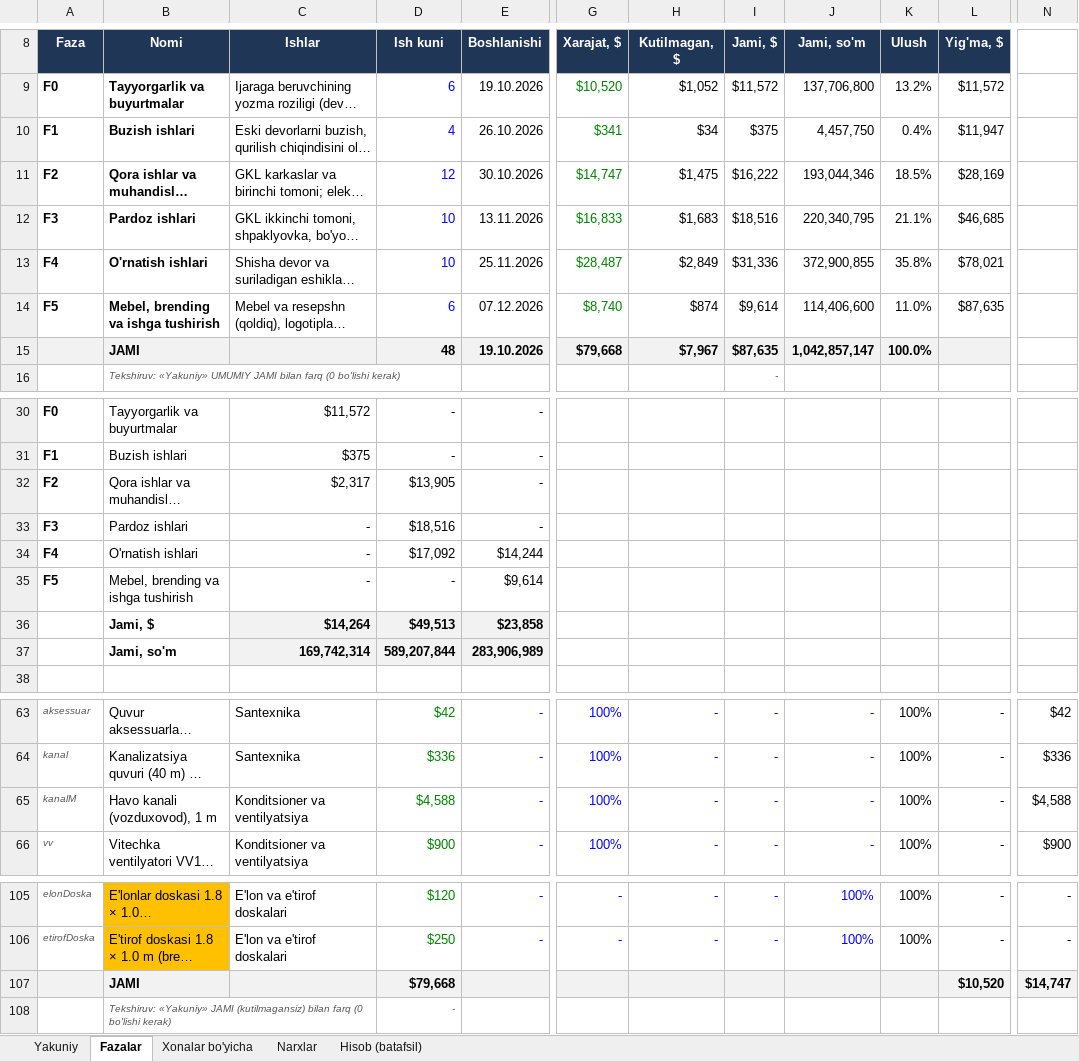
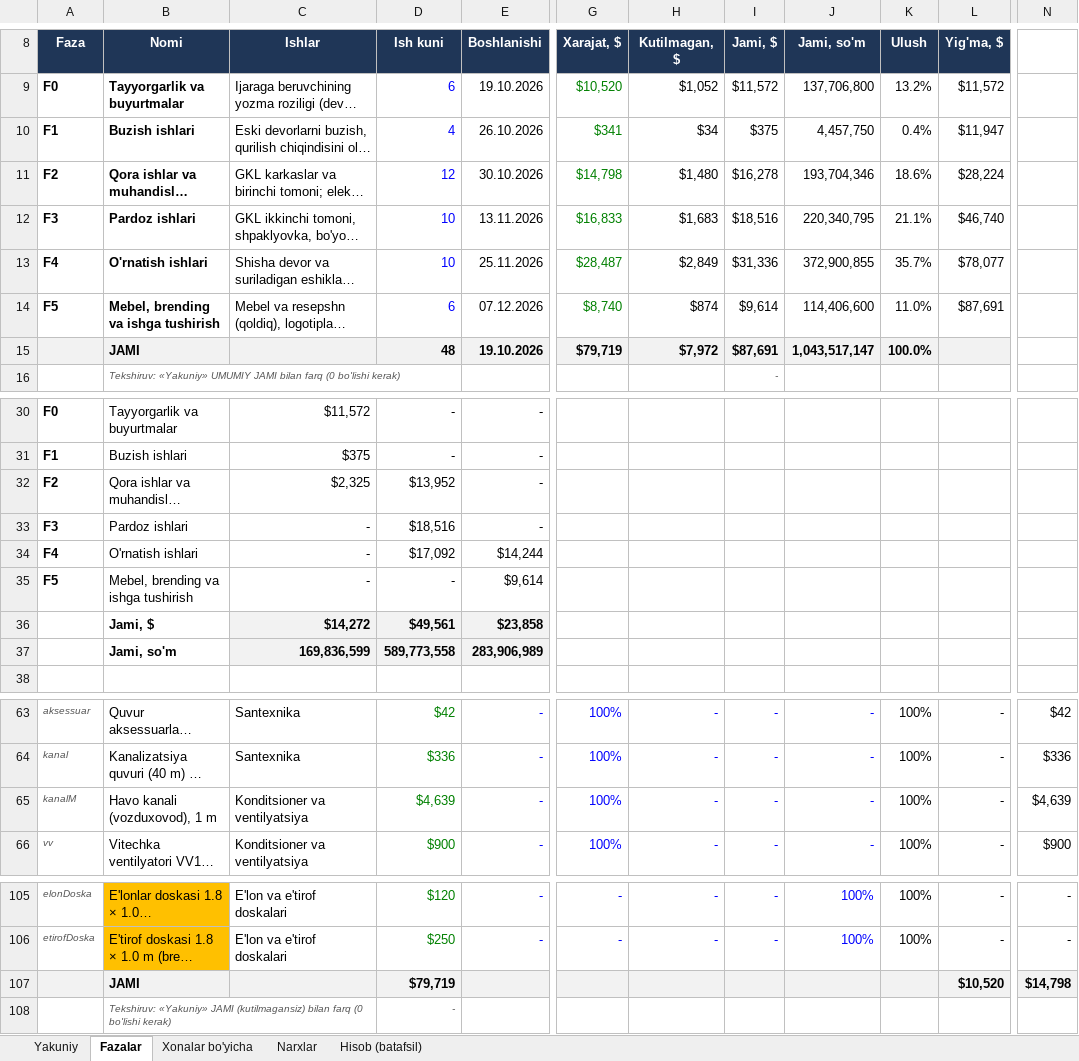
Before and after one commit to Behzod1998/pdp, an Excel workbook: xadra-filiali/hisob/Xadra_xarajatlar_v1.2.xlsx, sheet Fazalar, drawn as a sheet; only a part is shown, gaps mark what is left out; long unchanged cells end in …; values as stored, in another font and other column widths than the file's, no borders; conditional formats not drawn; the diff names each change by its address in the sheet, - before the commit and + after, or states it on an @@ line.

```diff
--- a/xadra-filiali/hisob/Xadra_xarajatlar_v1.2.xlsx (sheet Fazalar)
+++ b/xadra-filiali/hisob/Xadra_xarajatlar_v1.2.xlsx (sheet Fazalar)
-G11 (Xarajat, $): $14,747
+G11 (Xarajat, $): $14,798
-H11 (Kutilmagan, $): $1,475
+H11 (Kutilmagan, $): $1,480
-I11 (Jami, $): $16,222
+I11 (Jami, $): $16,278
-J11 (Jami, so'm): 193,044,346
+J11 (Jami, so'm): 193,704,346
-K11 (Ulush): 18.5%
+K11 (Ulush): 18.6%
-L11 (Yig'ma, $): $28,169
+L11 (Yig'ma, $): $28,224
-L12 (Yig'ma, $): $46,685
+L12 (Yig'ma, $): $46,740
-K13 (Ulush): 35.8%
+K13 (Ulush): 35.7%
-L13 (Yig'ma, $): $78,021
+L13 (Yig'ma, $): $78,077
-L14 (Yig'ma, $): $87,635
+L14 (Yig'ma, $): $87,691
-G15 (Xarajat, $): $79,668
+G15 (Xarajat, $): $79,719
-H15 (Kutilmagan, $): $7,967
+H15 (Kutilmagan, $): $7,972
-I15 (Jami, $): $87,635
+I15 (Jami, $): $87,691
-J15 (Jami, so'm): 1,042,857,147
+J15 (Jami, so'm): 1,043,517,147
-C32 (Ishlar): $2,317
+C32 (Ishlar): $2,325
-D32 (Ish kuni): $13,905
+D32 (Ish kuni): $13,952
-C36 (Ishlar): $14,264
+C36 (Ishlar): $14,272
-D36 (Ish kuni): $49,513
+D36 (Ish kuni): $49,561
-C37 (Ishlar): 169,742,314
+C37 (Ishlar): 169,836,599
-D37 (Ish kuni): 589,207,844
+D37 (Ish kuni): 589,773,558
-D65 (Ish kuni): $4,588
+D65 (Ish kuni): $4,639
-N65: $4,588
+N65: $4,639
-D107 (Ish kuni): $79,668
+D107 (Ish kuni): $79,719
-N107: $14,747
+N107: $14,798
```
Also changed, not shown: sheet Yakuniy, sheet Xonalar bo'yicha, sheet Hisob (batafsil), sheet Narxlar, 26 other files.
